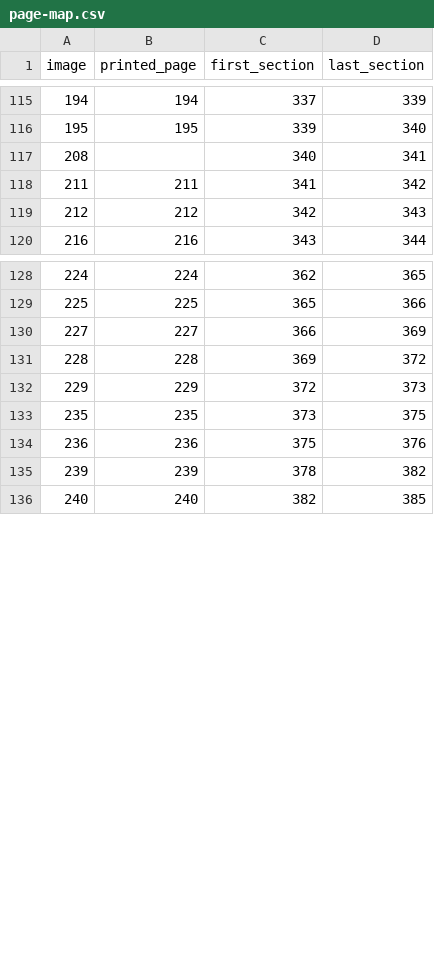
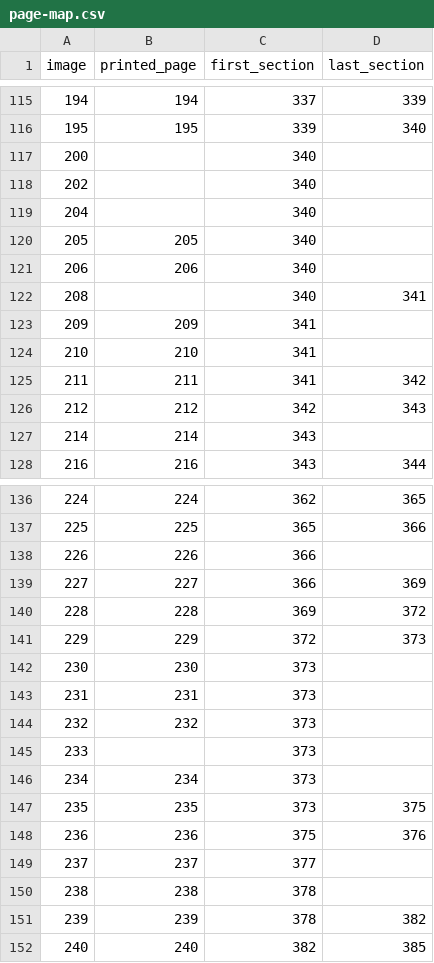
Before and after one commit to udapaana/dukrnkarane, a CSV file: data/page-map.csv, drawn as a sheet; only a part is shown, gaps mark what is left out; the diff names each change by its address in the sheet, - before the commit and + after, or states it on an @@ line.

```diff
--- a/data/page-map.csv
+++ b/data/page-map.csv
+row 117: 200 |  | 340
+row 118: 202 |  | 340
+row 119: 204 |  | 340
+row 120: 205 | 205 | 340
+row 121: 206 | 206 | 340
+row 123: 209 | 209 | 341
+row 124: 210 | 210 | 341
+row 127: 214 | 214 | 343
+row 138: 226 | 226 | 366
+row 142: 230 | 230 | 373
+row 143: 231 | 231 | 373
+row 144: 232 | 232 | 373
+row 145: 233 |  | 373
+row 146: 234 | 234 | 373
+row 149: 237 | 237 | 377
+row 150: 238 | 238 | 378
```
